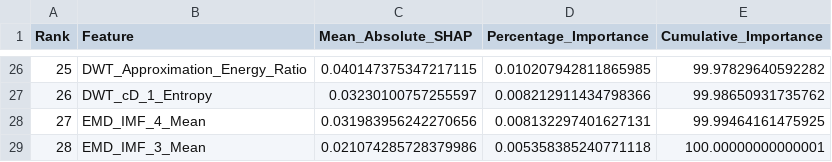
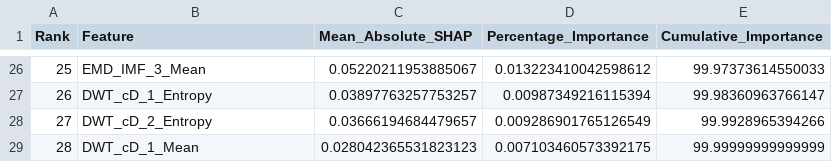
Before and after one commit to ShrivinRaagav/POWERGRID, a CSV file: reports/shap_feature_importance.csv, drawn as a sheet; only a part is shown, gaps mark what is left out; the diff covers the shown part only.

```diff
--- a/reports/shap_feature_importance.csv
+++ b/reports/shap_feature_importance.csv
@@ -26,4 +26,4 @@ Rank,Feature,Mean_Absolute_SHAP,Percentage_Importance,Cumulative_Importance
-25,DWT_Approximation_Energy_Ratio,0.040147375347217115,0.010207942811865985,99.97829640592282
-26,DWT_cD_1_Entropy,0.03230100757255597,0.008212911434798366,99.98650931735762
-27,EMD_IMF_4_Mean,0.031983956242270656,0.008132297401627131,99.99464161475925
-28,EMD_IMF_3_Mean,0.021074285728379986,0.005358385240771118,100.00000000000001
+25,EMD_IMF_3_Mean,0.05220211953885067,0.013223410042598612,99.97373614550033
+26,DWT_cD_1_Entropy,0.03897763257753257,0.00987349216115394,99.98360963766147
+27,DWT_cD_2_Entropy,0.03666194684479657,0.009286901765126549,99.9928965394266
+28,DWT_cD_1_Mean,0.028042365531823123,0.007103460573392175,99.99999999999999
```
Also changed, not shown: 93 edited cells elsewhere in this file, reports/model_comparison_table.csv, reports/optimization_results.csv, 53 other files.
